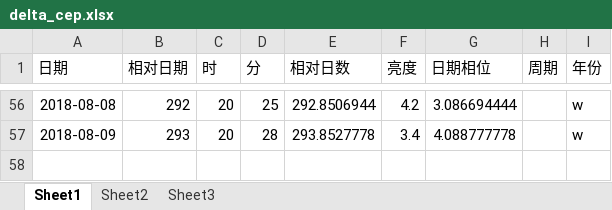
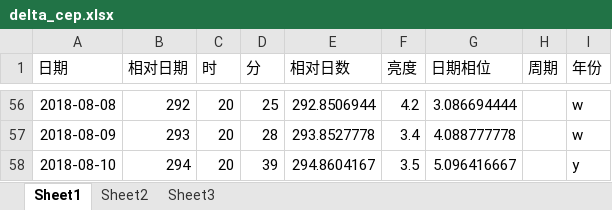
Before and after one commit to rottenweed/calc, an Excel workbook: delta_cep/delta_cep.xlsx, sheet Sheet1, drawn as a sheet; only a part is shown, gaps mark what is left out; values as stored, in another font and other column widths than the file's, no borders; charts and pictures not drawn; the diff names each change by its address in the sheet, - before the commit and + after, or states it on an @@ line.

Commit message:
Add delta-Cep data

```diff
--- a/delta_cep/delta_cep.xlsx (sheet Sheet1)
+++ b/delta_cep/delta_cep.xlsx (sheet Sheet1)
+row 58: 2018-08-10 | 294 | 20 | 39 | 294.8604167 | 3.5 | 5.096416667 |  | y
```
Also changed, not shown: charts or pictures.
